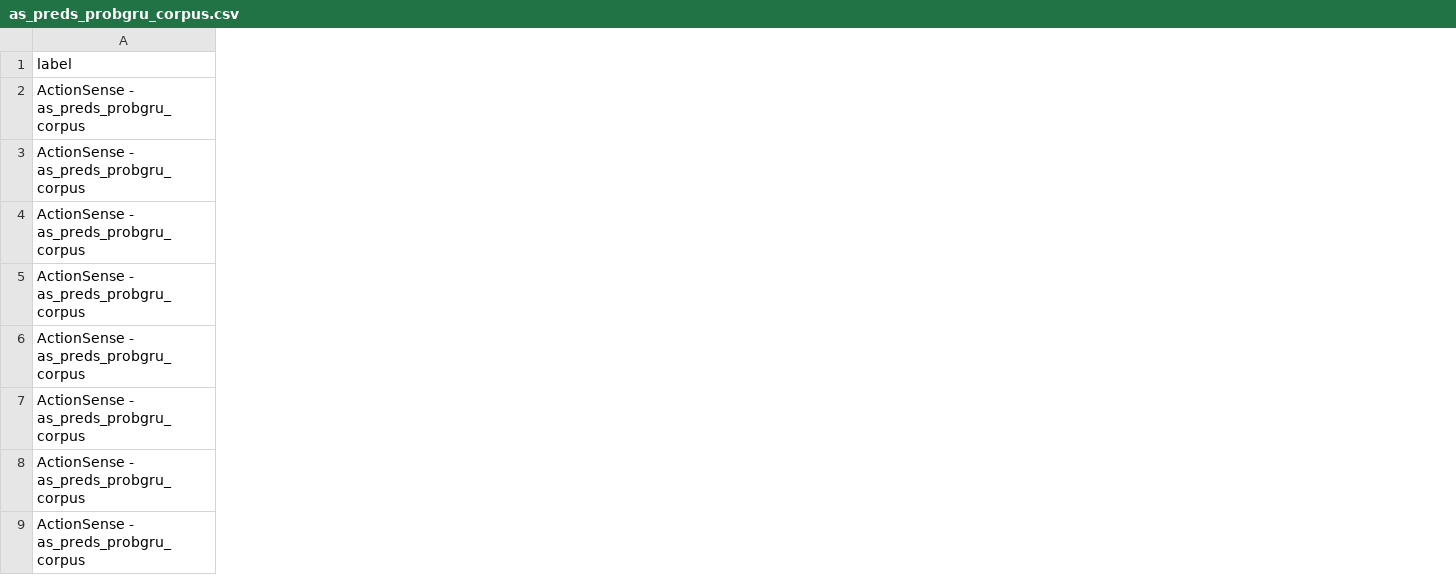
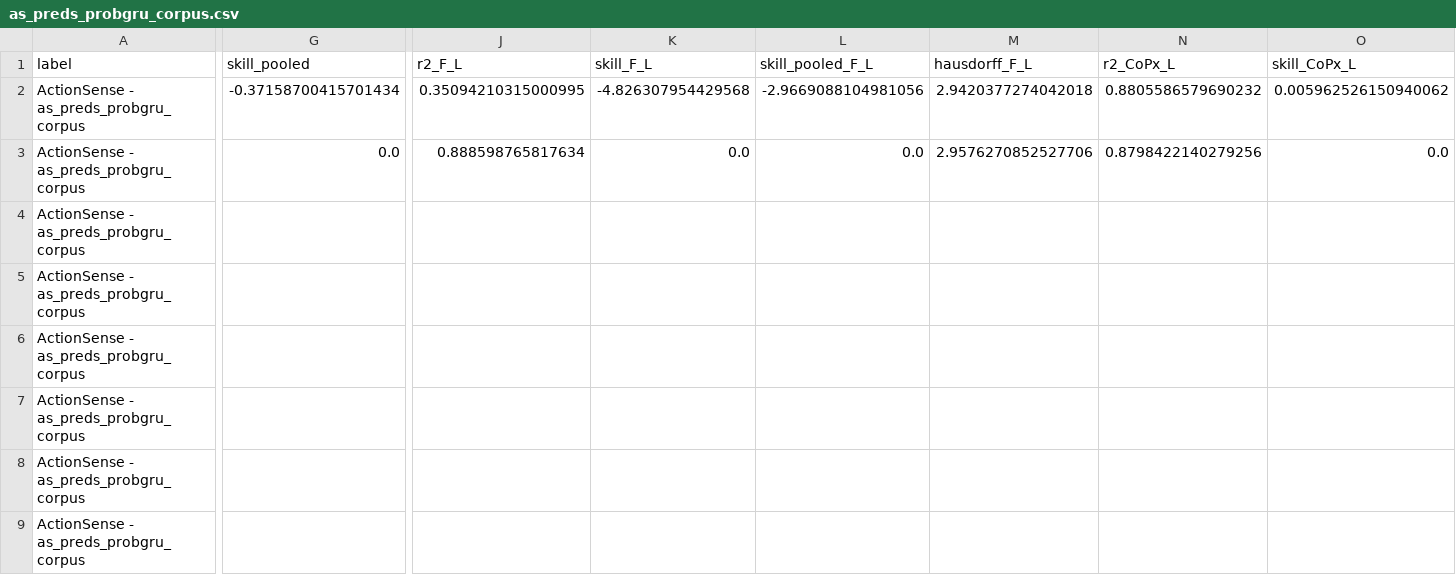
Before and after one commit to Jiayi459/tactile-forecasting, a CSV file: docs/actionsense/results/corpus-aggregate/as_preds_probgru_corpus.csv, drawn as a sheet; only a part is shown, gaps mark what is left out; the diff covers the shown part only; the diff names each change by its address in the sheet, - before the commit and + after, or states it on an @@ line.

Commit message:
Rescore with frame-pooled and per-channel skill

```diff
--- a/docs/actionsense/results/corpus-aggregate/as_preds_probgru_corpus.csv
+++ b/docs/actionsense/results/corpus-aggregate/as_preds_probgru_corpus.csv
+column G (skill_pooled), rows 2-3: -0.37158700415701434 | 0.0
+column J (r2_F_L), rows 2-3: 0.35094210315000995 | 0.888598765817634
+column K (skill_F_L), rows 2-3: -4.826307954429568 | 0.0
+column L (skill_pooled_F_L), rows 2-3: -2.9669088104981056 | 0.0
+column M (hausdorff_F_L), rows 2-3: 2.9420377274042018 | 2.9576270852527706
+column N (r2_CoPx_L), rows 2-3: 0.8805586579690232 | 0.8798422140279256
+column O (skill_CoPx_L), rows 2-3: 0.005962526150940062 | 0.0
```
Also changed, not shown: 18 added columns and 2 edited cells elsewhere in this file, docs/actionsense/results/corpus-aggregate/as_preds_probgru_corpus_h1.csv, docs/actionsense/results/corpus-aggregate/as_preds_seq2seq_corpus.csv, 5 other files.
